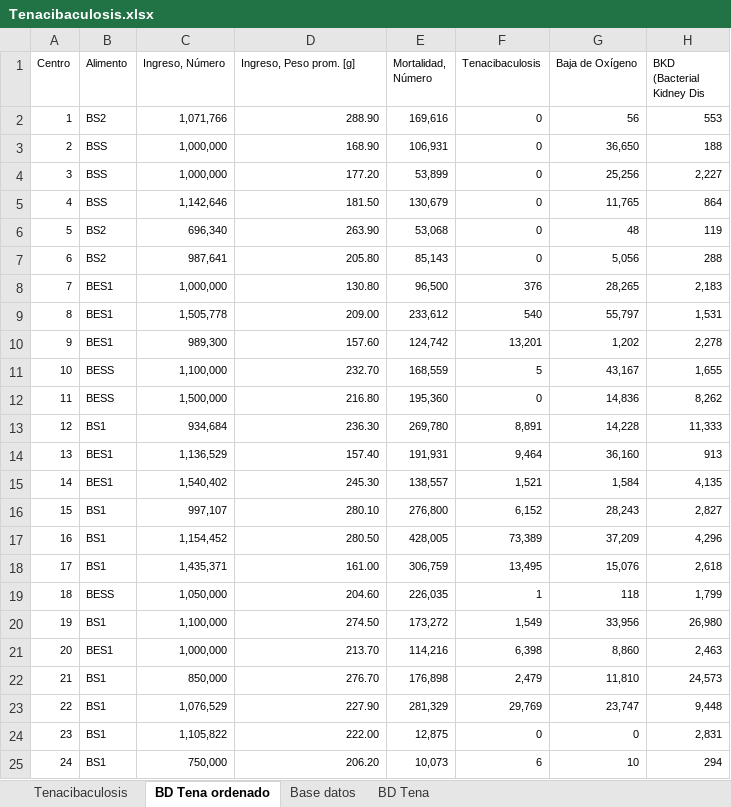
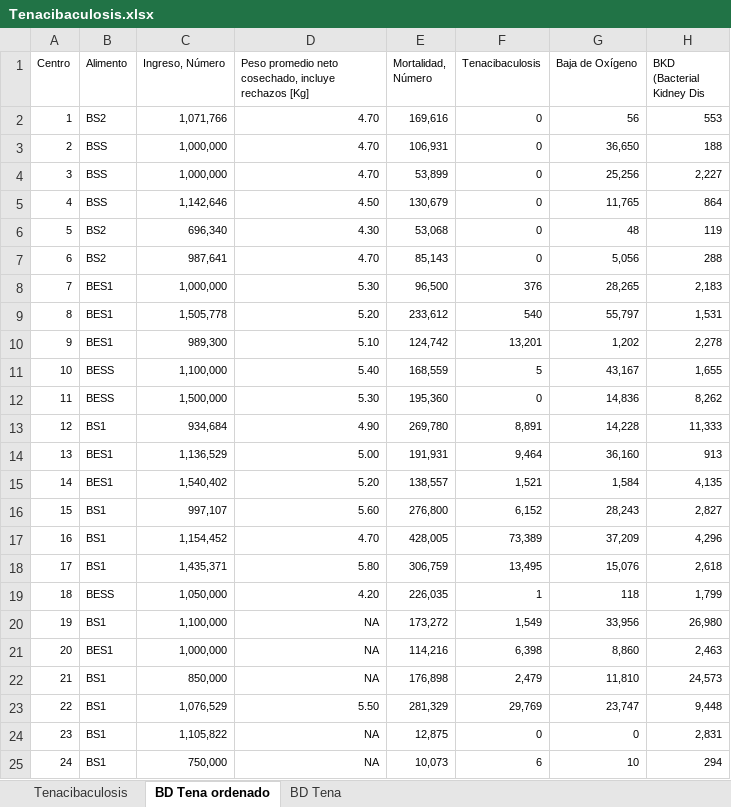
Before and after one commit to ConstanzaPA/TareaDiplomado, an Excel workbook: Tenacibaculosis.xlsx, sheet BD Tena ordenado, drawn as a sheet; only a part is shown; values as stored, in another font and other column widths than the file's, no borders; the diff names each change by its address in the sheet, - before the commit and + after, or states it on an @@ line.

```diff
--- a/Tenacibaculosis.xlsx (sheet BD Tena ordenado)
+++ b/Tenacibaculosis.xlsx (sheet BD Tena ordenado)
-sheet tab: Base datos
-D1: Ingreso, Peso prom. [g]
+D1: Peso promedio neto cosechado, incluye rechazos [Kg]
-D2: 288.90
+D2: 4.70
-D3: 168.90
+D3: 4.70
-D4: 177.20
+D4: 4.70
-D5: 181.50
+D5: 4.50
-D6: 263.90
+D6: 4.30
-D7: 205.80
+D7: 4.70
-D8: 130.80
+D8: 5.30
-D9: 209.00
+D9: 5.20
-D10: 157.60
+D10: 5.10
-D11: 232.70
+D11: 5.40
-D12: 216.80
+D12: 5.30
-D13: 236.30
+D13: 4.90
-D14: 157.40
+D14: 5.00
-D15: 245.30
+D15: 5.20
-D16: 280.10
+D16: 5.60
-D17: 280.50
+D17: 4.70
-D18: 161.00
+D18: 5.80
-D19: 204.60
+D19: 4.20
-D20: 274.50
+D20: NA
-D21: 213.70
+D21: NA
-D22: 276.70
+D22: NA
-D23: 227.90
+D23: 5.50
-D24: 222.00
+D24: NA
-D25: 206.20
+D25: NA
```
Also changed, not shown: sheet BD Tena, sheet Tenacibaculosis, 2 other files.
